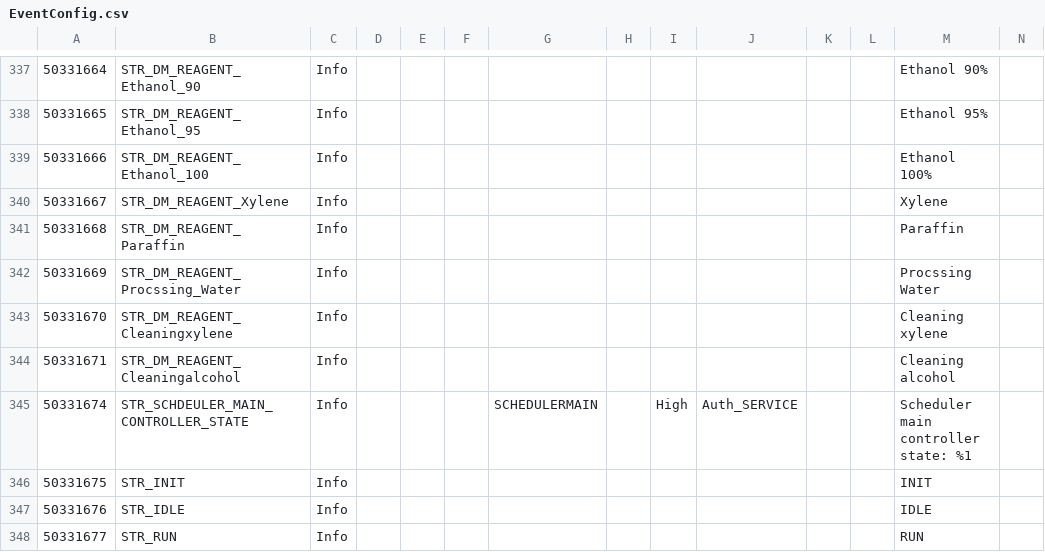
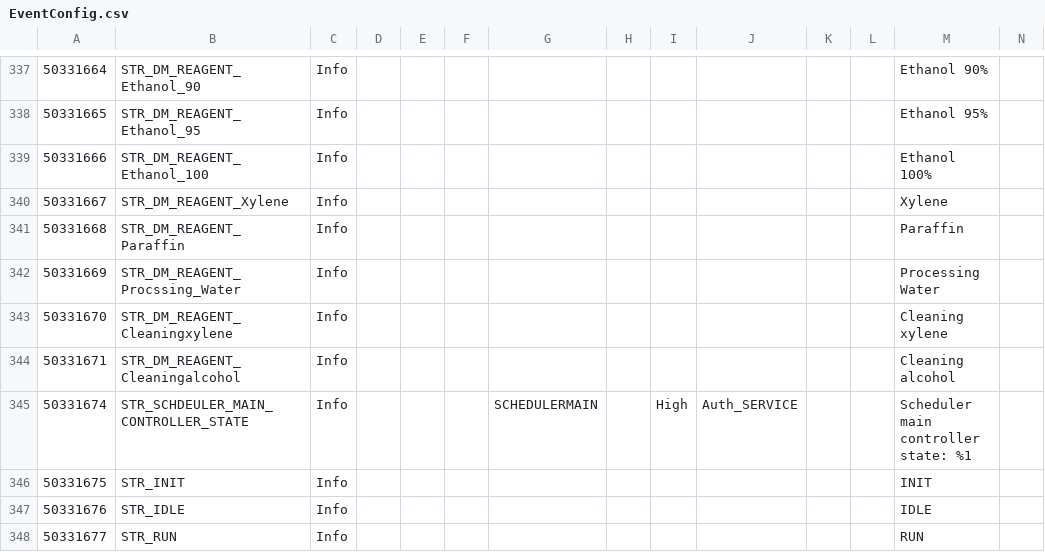
Before and after one commit to Liyezhong/Master, a CSV file: HimalayaMain/Master/Components/Main/Build/Settings/EventConfig.csv, drawn as a sheet; only a part is shown, gaps mark what is left out.

```diff
--- a/HimalayaMain/Master/Components/Main/Build/Settings/EventConfig.csv
+++ b/HimalayaMain/Master/Components/Main/Build/Settings/EventConfig.csv
@@ -341,3 +341,3 @@
 50331668,STR_DM_REAGENT_Paraffin,Info,,,,,,,,,,Paraffin,
-50331669,STR_DM_REAGENT_Procssing_Water,Info,,,,,,,,,,Procssing Water,
+50331669,STR_DM_REAGENT_Procssing_Water,Info,,,,,,,,,,Processing Water,
 50331670,STR_DM_REAGENT_Cleaningxylene,Info,,,,,,,,,,Cleaning xylene,
```
Also changed, not shown: ServiceSW/Master/Components/Main/Build/Settings/EventConfig.csv, 5 other files.
